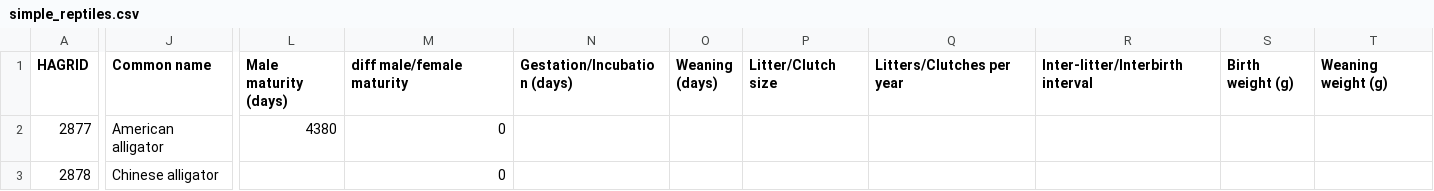
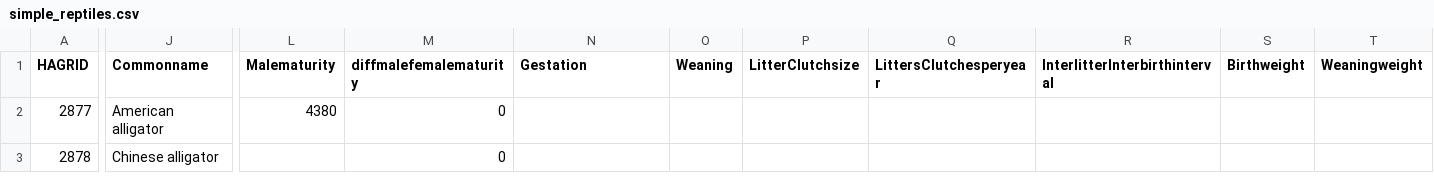
Before and after one commit to cs573-21s/04-multiple-views, a CSV file: simple_reptiles.csv, drawn as a sheet; only a part is shown, gaps mark what is left out; the diff covers the shown part only; the diff names each change by its address in the sheet, - before the commit and + after, or states it on an @@ line.

```diff
--- a/simple_reptiles.csv
+++ b/simple_reptiles.csv
-J1: Common name
+J1: Commonname
-L1: Male maturity (days)
+L1: Malematurity
-M1: diff male/female maturity
+M1: diffmalefemalematurity
-N1: Gestation/Incubation (days)
+N1: Gestation
-O1: Weaning (days)
+O1: Weaning
-P1: Litter/Clutch size
+P1: LitterClutchsize
-Q1: Litters/Clutches per year
+Q1: LittersClutchesperyear
-R1: Inter-litter/Interbirth interval
+R1: InterlitterInterbirthinterval
-S1: Birth weight (g)
+S1: Birthweight
-T1: Weaning weight (g)
+T1: Weaningweight
```
Also changed, not shown: 11 edited cells elsewhere in this file, gators.csv, reptiles.csv, 2 other files.
